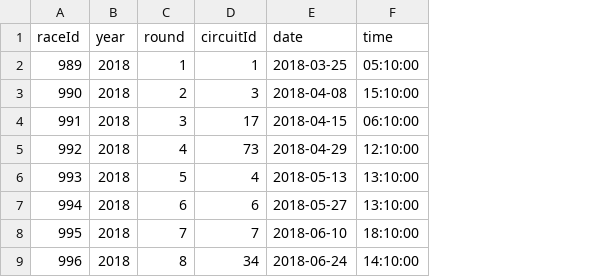
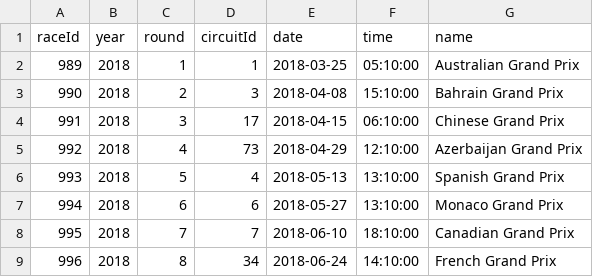
Before and after one commit to sethlors/data-drivers, a CSV file: data/clean-data/races.csv, drawn as a sheet; only a part is shown; the diff names each change by its address in the sheet, - before the commit and + after, or states it on an @@ line.

Commit message:
updating race data to include race name and changing dropdown functionality

```diff
--- a/data/clean-data/races.csv
+++ b/data/clean-data/races.csv
+column G (name), rows 2-9: Australian Grand Prix | Bahrain Grand Prix | Chinese Grand Prix | Azerbaijan Grand Prix | Spanish Grand Prix | Monaco Grand Prix | Canadian Grand Prix | French Grand Prix
```
Also changed, not shown: 2 other files.
